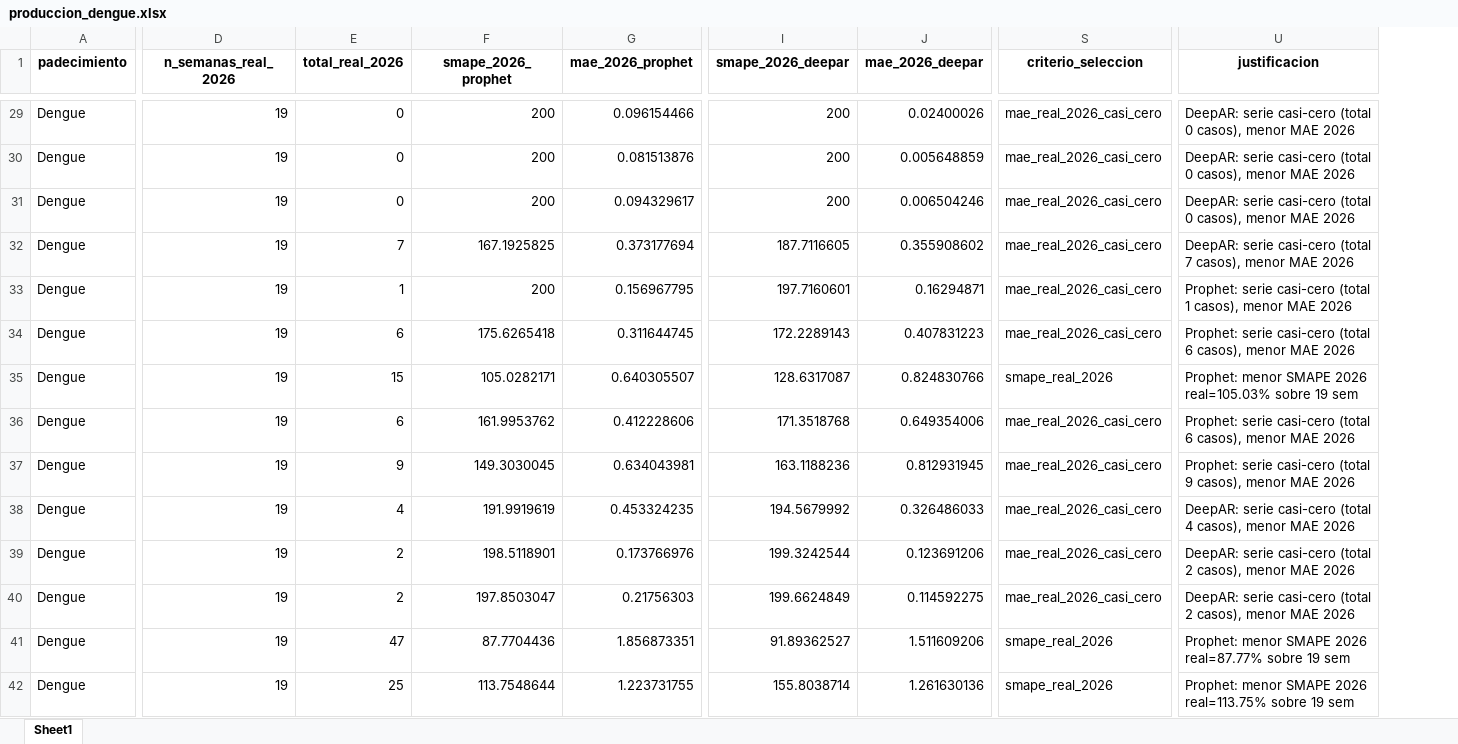
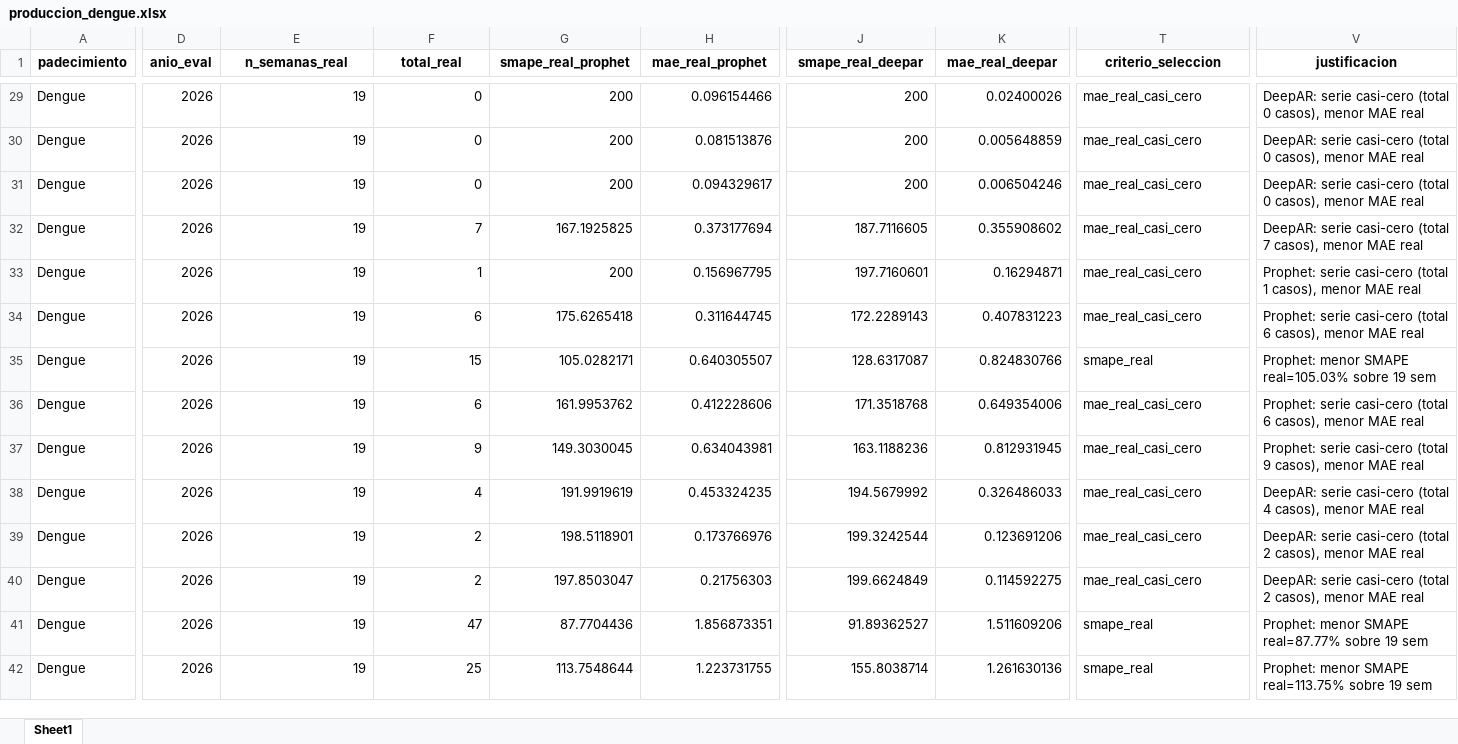
Before and after one commit to EpiForecastMX/EpiForecast-MX, an Excel workbook: reports/ProdDetails/produccion_dengue.xlsx, sheet Sheet1, drawn as a sheet; only a part is shown, gaps mark what is left out; values as stored, in another font and other column widths than the file's, no borders; addresses are those after the commit; the diff covers the shown part only; the diff names each change by its address in the sheet, - before the commit and + after, or states it on an @@ line.

Commit message:
refactor(dengue): fixes de raiz del audit (sin hardcoding)
- produccion_dengue: año de evaluacion DERIVADO del boletin (no '2026'); rutas de conf en
  acceso LAZY (no import-time, fragil bajo pytest); columnas genericas (smape_real_*,
  n_semanas_real, anio_eval). Tests actualizados.
- deepar: eval_epochs_min/divisor a deepar.yaml (mismos defaults). 37 tests, ruff/mypy OK.

```diff
--- a/reports/ProdDetails/produccion_dengue.xlsx (sheet Sheet1)
+++ b/reports/ProdDetails/produccion_dengue.xlsx (sheet Sheet1)
+column D (anio_eval), rows 29-42: all 2026
-E1: n_semanas_real_2026
+E1: n_semanas_real
-F1: total_real_2026
+F1: total_real
-G1: smape_2026_prophet
+G1: smape_real_prophet
-H1: mae_2026_prophet
+H1: mae_real_prophet
-J1: smape_2026_deepar
+J1: smape_real_deepar
-K1: mae_2026_deepar
+K1: mae_real_deepar
-T29:T34 (criterio_seleccion): mae_real_2026_casi_cero
+T29:T34 (criterio_seleccion): mae_real_casi_cero
-V29:V31 (justificacion): …menor MAE 2026
+V29:V31 (justificacion): …menor MAE real
-V32 (justificacion): …menor MAE 2026
+V32 (justificacion): …menor MAE real
-V33 (justificacion): …menor MAE 2026
+V33 (justificacion): …menor MAE real
-V34 (justificacion): …menor MAE 2026
+V34 (justificacion): …menor MAE real
-T35 (criterio_seleccion): smape_real_2026
+T35 (criterio_seleccion): smape_real
-V35 (justificacion): …menor SMAPE 2026 real=105.03% sobre…
+V35 (justificacion): …menor SMAPE real=105.03% sobre…
-T36:T40 (criterio_seleccion): mae_real_2026_casi_cero
+T36:T40 (criterio_seleccion): mae_real_casi_cero
-V36 (justificacion): …menor MAE 2026
+V36 (justificacion): …menor MAE real
-V37 (justificacion): …menor MAE 2026
+V37 (justificacion): …menor MAE real
-V38 (justificacion): …menor MAE 2026
+V38 (justificacion): …menor MAE real
-V39:V40 (justificacion): …menor MAE 2026
+V39:V40 (justificacion): …menor MAE real
-T41:T42 (criterio_seleccion): smape_real_2026
+T41:T42 (criterio_seleccion): smape_real
-V41 (justificacion): …menor SMAPE 2026 real=87.77% sobre…
+V41 (justificacion): …menor SMAPE real=87.77% sobre…
-V42 (justificacion): …menor SMAPE 2026 real=113.75% sobre…
+V42 (justificacion): …menor SMAPE real=113.75% sobre…
```
Also changed, not shown: 174 edited cells elsewhere in this sheet, 5 other files.
